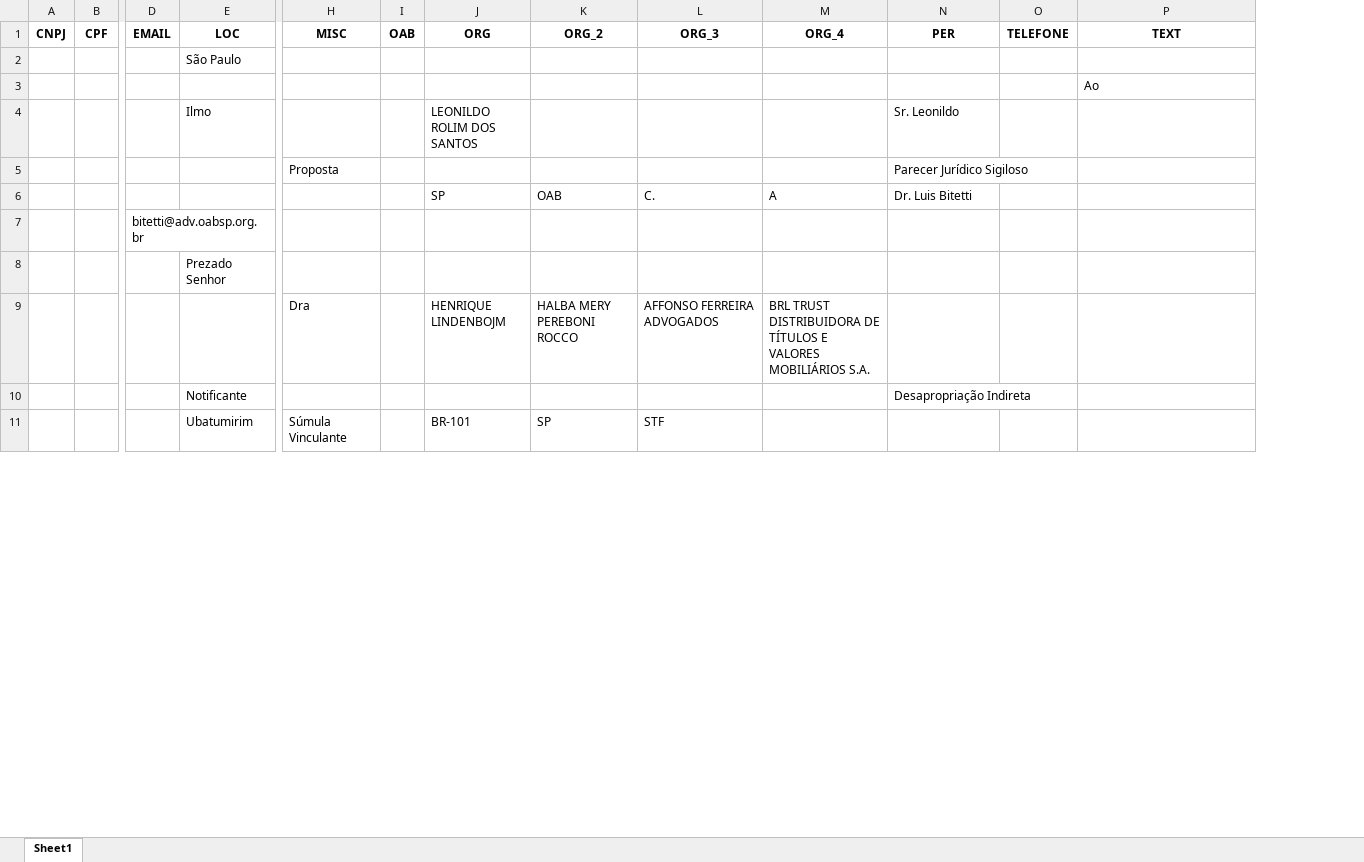
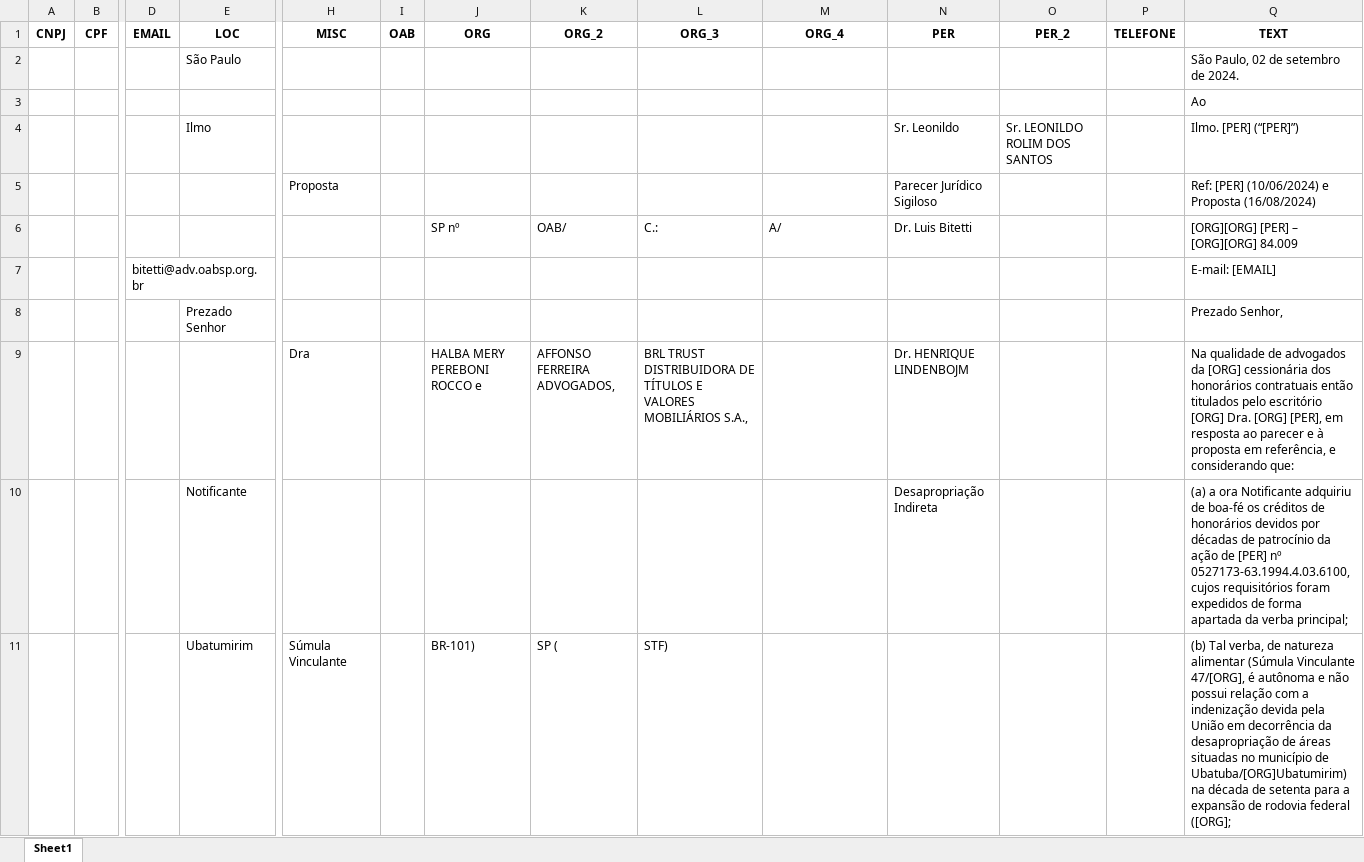
Before and after one commit to pedroauler12/lawtech, an Excel workbook: peticoes/ent_ident.xlsx, sheet Sheet1, drawn as a sheet; only a part is shown, gaps mark what is left out; values as stored, in another font and other column widths than the file's, no borders; removed rows and columns are numbered as before the commit, all else as after; rows hold the shown columns only; the diff covers the shown part only; the diff names each change by its address in the sheet, - before the commit and + after, or states it on an @@ line.

```diff
--- a/peticoes/ent_ident.xlsx (sheet Sheet1)
+++ b/peticoes/ent_ident.xlsx (sheet Sheet1)
+column O (PER_2), row 4: Sr. LEONILDO ROLIM DOS SANTOS
-Q2 (TEXT): (empty)
+Q2 (TEXT): São Paulo, 02 de setembro de 2024.
-J4 (ORG): LEONILDO ROLIM DOS SANTOS
+J4 (ORG): (empty)
-Q4 (TEXT): (empty)
+Q4 (TEXT): Ilmo. [PER] (“[PER]”)
-Q5 (TEXT): (empty)
+Q5 (TEXT): Ref: [PER] (10/06/2024) e Proposta (16/08/2024)
-row 6:  |  |  |  |  |  | SP | OAB | C. | A | Dr. Luis Bitetti
-row 7:  |  | bitetti@adv.oabsp.org.br
-row 8:  |  |  | Prezado Senhor
-row 9:  |  |  |  | Dra |  | HENRIQUE LINDENBOJM | HALBA MERY PEREBONI ROCCO | AFFONSO FERREIRA ADVOGADOS | BRL TRUST DISTRIBUIDORA DE TÍTULOS E VALORES MOBILIÁRIOS S.A.
+row 6:  |  |  |  |  |  | SP nº | OAB/ | C.: | A/ | Dr. Luis Bitetti |  |  | [ORG][ORG] [PER] – [ORG][ORG] 84.009
+row 7:  |  | bitetti@adv.oabsp.org.br |  |  |  |  |  |  |  |  |  |  | E-mail: [EMAIL]
+row 8:  |  |  | Prezado Senhor |  |  |  |  |  |  |  |  |  | Prezado Senhor,
+row 9:  |  |  |  | Dra |  | HALBA MERY PEREBONI ROCCO e | AFFONSO FERREIRA ADVOGADOS, | BRL TRUST DISTRIBUIDORA DE TÍTULOS E VALORES MOBILIÁRIOS S.A., |  | Dr. HENRIQUE LINDENBOJM |  |  | Na qualidade de advogados da [ORG] cessionária dos honorários contratuais então titulados pelo escritório [ORG] Dra. [ORG] [PER], em resposta ao parecer e à proposta em referência, e considerando que:
-Q10 (TEXT): (empty)
+Q10 (TEXT): (a) a ora Notificante adquiriu de boa-fé os créditos de honorários devidos por décadas de patrocínio da ação de [PER] nº 0527173-63.1994.4.03.6100, cujos requisitórios foram expedidos de forma apartada da verba principal;
-J11 (ORG): BR-101
+J11 (ORG): BR-101)
-K11 (ORG_2): SP
+K11 (ORG_2): SP (
-L11 (ORG_3): STF
+L11 (ORG_3): STF)
-Q11 (TEXT): (empty)
+Q11 (TEXT): (b) Tal verba, de natureza alimentar (Súmula Vinculante 47/[ORG], é autônoma e não possui relação com a indenização devida pela União em decorrência da desapropriação de áreas situadas no município de Ubatuba/[ORG]Ubatumirim) na década de setenta para a expansão de rodovia federal ([ORG];
```
Also changed, not shown: 5 added rows, 5 removed rows and 4 edited cells elsewhere in this sheet, peticoes/entidades_identificadas.xlsx, 7 other files.
